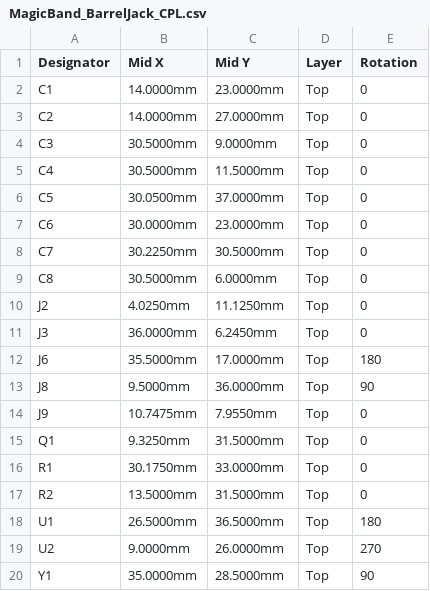
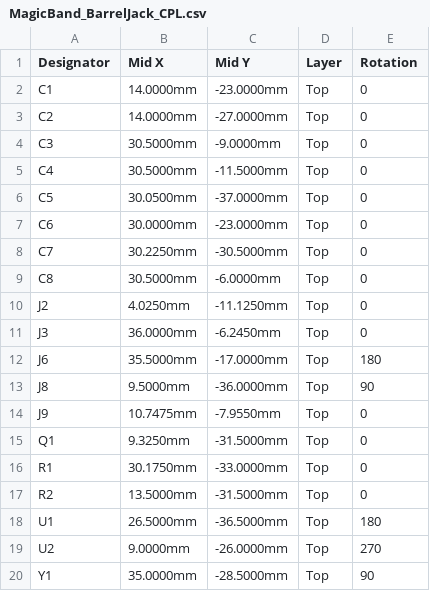
Before and after one commit to zowen22/8.-Magic-Band, a CSV file: PCB/MagicBand_BarrelJack/MagicBand_BarrelJack_CPL.csv, drawn as a sheet.

```diff
--- a/PCB/MagicBand_BarrelJack/MagicBand_BarrelJack_CPL.csv
+++ b/PCB/MagicBand_BarrelJack/MagicBand_BarrelJack_CPL.csv
@@ -1,20 +1,20 @@
 Designator,Mid X,Mid Y,Layer,Rotation
-C1,14.0000mm,23.0000mm,Top,0
-C2,14.0000mm,27.0000mm,Top,0
-C3,30.5000mm,9.0000mm,Top,0
-C4,30.5000mm,11.5000mm,Top,0
-C5,30.0500mm,37.0000mm,Top,0
-C6,30.0000mm,23.0000mm,Top,0
-C7,30.2250mm,30.5000mm,Top,0
-C8,30.5000mm,6.0000mm,Top,0
-J2,4.0250mm,11.1250mm,Top,0
-J3,36.0000mm,6.2450mm,Top,0
-J6,35.5000mm,17.0000mm,Top,180
-J8,9.5000mm,36.0000mm,Top,90
-J9,10.7475mm,7.9550mm,Top,0
-Q1,9.3250mm,31.5000mm,Top,0
-R1,30.1750mm,33.0000mm,Top,0
-R2,13.5000mm,31.5000mm,Top,0
-U1,26.5000mm,36.5000mm,Top,180
-U2,9.0000mm,26.0000mm,Top,270
-Y1,35.0000mm,28.5000mm,Top,90
+C1,14.0000mm,-23.0000mm,Top,0
+C2,14.0000mm,-27.0000mm,Top,0
+C3,30.5000mm,-9.0000mm,Top,0
+C4,30.5000mm,-11.5000mm,Top,0
+C5,30.0500mm,-37.0000mm,Top,0
+C6,30.0000mm,-23.0000mm,Top,0
+C7,30.2250mm,-30.5000mm,Top,0
+C8,30.5000mm,-6.0000mm,Top,0
+J2,4.0250mm,-11.1250mm,Top,0
+J3,36.0000mm,-6.2450mm,Top,0
+J6,35.5000mm,-17.0000mm,Top,180
+J8,9.5000mm,-36.0000mm,Top,90
+J9,10.7475mm,-7.9550mm,Top,0
+Q1,9.3250mm,-31.5000mm,Top,0
+R1,30.1750mm,-33.0000mm,Top,0
+R2,13.5000mm,-31.5000mm,Top,0
+U1,26.5000mm,-36.5000mm,Top,180
+U2,9.0000mm,-26.0000mm,Top,270
+Y1,35.0000mm,-28.5000mm,Top,90
```
Also changed, not shown: 3 other files.
